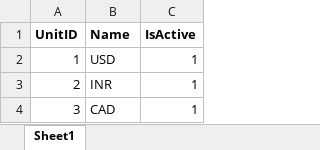
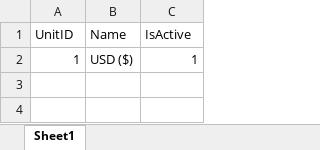
Before and after one commit to JanarddanM-IAL/DIP_PFG, an Excel workbook: parquet - schema/UnitMaster.xlsx, sheet Sheet1, drawn as a sheet; values as stored, in another font and other column widths than the file's, no borders; the diff names each change by its address in the sheet, - before the commit and + after, or states it on an @@ line.

```diff
--- a/parquet - schema/UnitMaster.xlsx (sheet Sheet1)
+++ b/parquet - schema/UnitMaster.xlsx (sheet Sheet1)
-A1:C1 bold: on
+A1:C1 bold: off
-B2 (Name): USD
+B2 (Name): USD ($)
-row 3: 2 | INR | 1
-row 4: 3 | CAD | 1
```
Also changed, not shown: new code and db logic/DB_schema.xlsx, parquet - schema/CoaDetails.xlsx, 23 other files.
